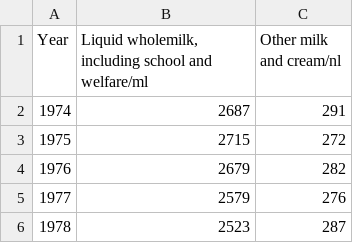
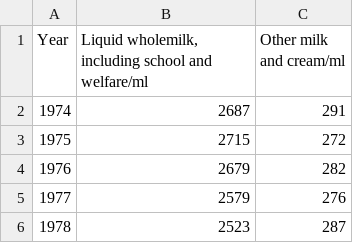
Before and after one commit to icprofsensei/Dhylan-Data-Portfolio, a CSV file: main/static/beef/data/liq.csv, drawn as a sheet; only a part is shown.

```diff
--- a/main/static/beef/data/liq.csv
+++ b/main/static/beef/data/liq.csv
@@ -1,2 +1,2 @@
-Year,"Liquid wholemilk, including school and welfare/ml",Other milk and cream/nl
+Year,"Liquid wholemilk, including school and welfare/ml",Other milk and cream/ml
 1974,2687,291
```
Also changed, not shown: 5 other files.
